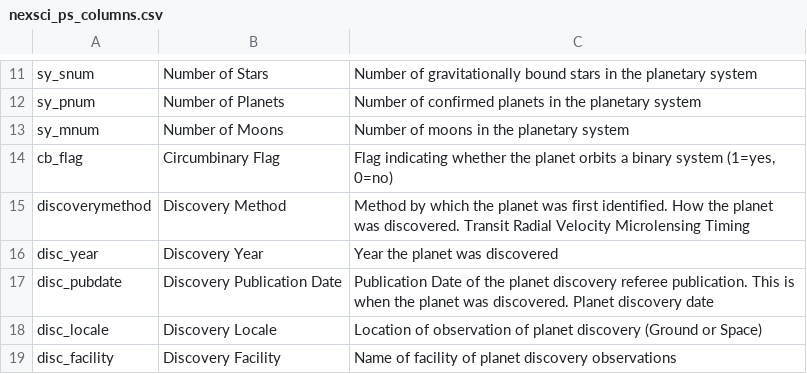
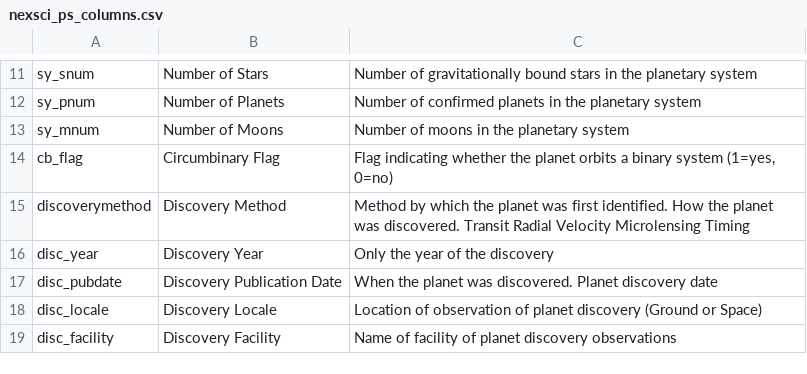
Before and after one commit to shintoo/exoquery, a CSV file: app/assets/nexsci_ps_columns.csv, drawn as a sheet; only a part is shown, gaps mark what is left out.

Commit message:
query improvements, add current date to astroquery gen prompt

```diff
--- a/app/assets/nexsci_ps_columns.csv
+++ b/app/assets/nexsci_ps_columns.csv
@@ -15,4 +15,4 @@ cb_flag,Circumbinary Flag,"Flag indicating whether the planet orbits a binary sy
 discoverymethod,Discovery Method,Method by which the planet was first identified. How the planet was discovered. Transit Radial Velocity Microlensing Timing
-disc_year,Discovery Year,Year the planet was discovered
-disc_pubdate,Discovery Publication Date,Publication Date of the planet discovery referee publication. This is when the planet was discovered. Planet discovery date
+disc_year,Discovery Year,Only the year of the discovery
+disc_pubdate,Discovery Publication Date,When the planet was discovered. Planet discovery date
 disc_locale,Discovery Locale,Location of observation of planet discovery (Ground or Space)
```
Also changed, not shown: 4 other files.
